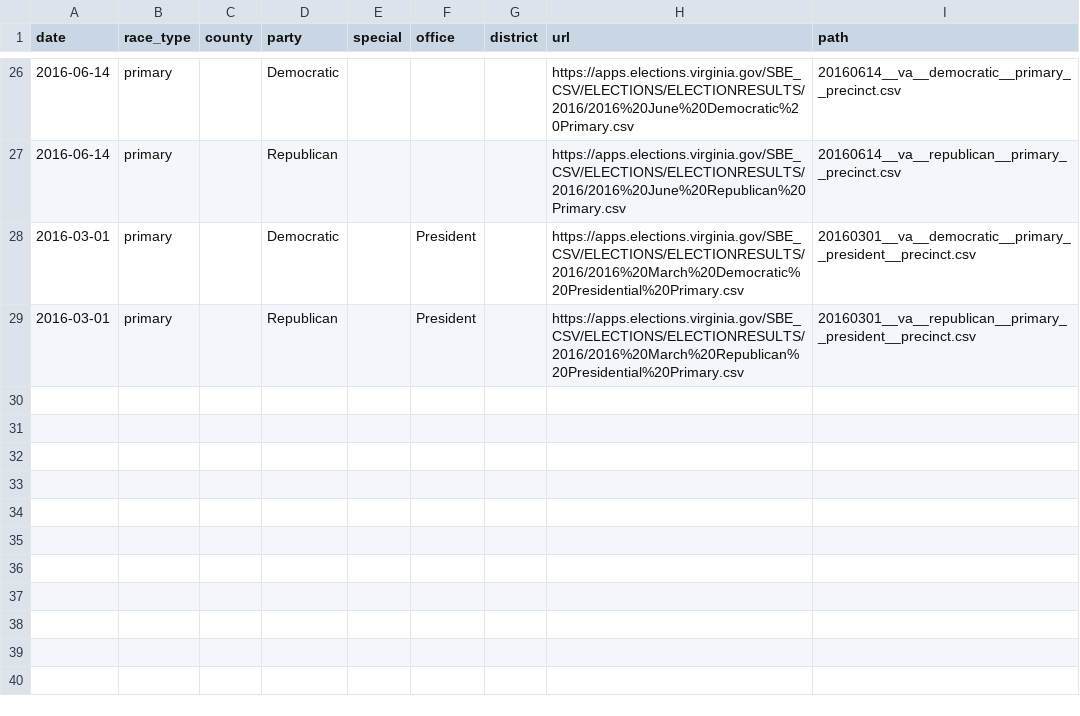
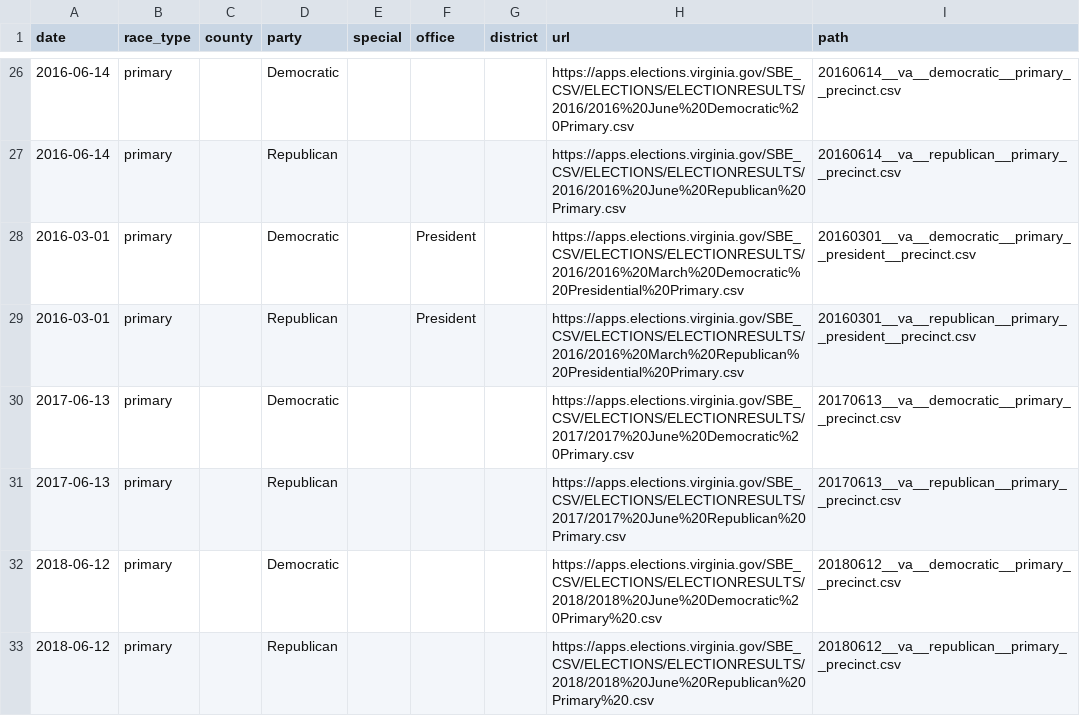
Before and after one commit to openelections/openelections-core, a CSV file: openelex/us/va/mappings/url_paths.csv, drawn as a sheet; only a part is shown, gaps mark what is left out.

```diff
--- a/openelex/us/va/mappings/url_paths.csv
+++ b/openelex/us/va/mappings/url_paths.csv
@@ -29 +29,5 @@ date,race_type,county,party,special,office,district,url,path
 2016-03-01,primary,,Republican,,President,,https://apps.elections.virginia.gov/SBE_CSV/ELECTIONS/ELECTIONRESULTS/2016/2016%20March%20Republican%20Presidential%20Primary.csv,20160301__va__republican__primary__president__precinct.csv
+2017-06-13,primary,,Democratic,,,,https://apps.elections.virginia.gov/SBE_CSV/ELECTIONS/ELECTIONRESULTS/2017/2017%20June%20Democratic%20Primary.csv,20170613__va__democratic__primary__precinct.csv
+2017-06-13,primary,,Republican,,,,https://apps.elections.virginia.gov/SBE_CSV/ELECTIONS/ELECTIONRESULTS/2017/2017%20June%20Republican%20Primary.csv,20170613__va__republican__primary__precinct.csv
+2018-06-12,primary,,Democratic,,,,https://apps.elections.virginia.gov/SBE_CSV/ELECTIONS/ELECTIONRESULTS/2018/2018%20June%20Democratic%20Primary%20.csv,20180612__va__democratic__primary__precinct.csv
+2018-06-12,primary,,Republican,,,,https://apps.elections.virginia.gov/SBE_CSV/ELECTIONS/ELECTIONRESULTS/2018/2018%20June%20Republican%20Primary%20.csv,20180612__va__republican__primary__precinct.csv
```
Also changed, not shown: 1 other file.
